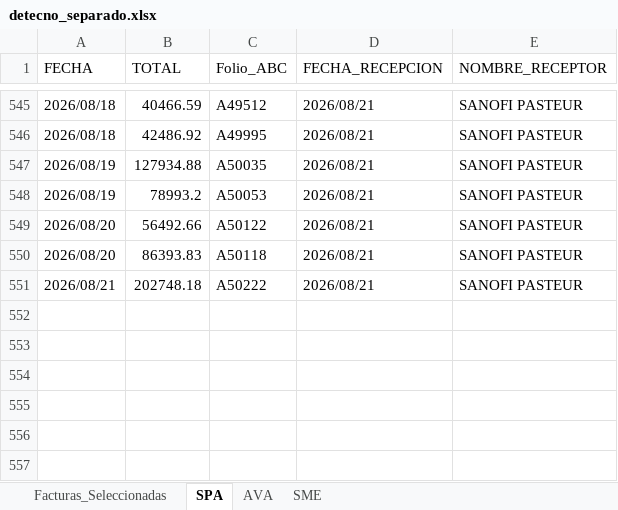
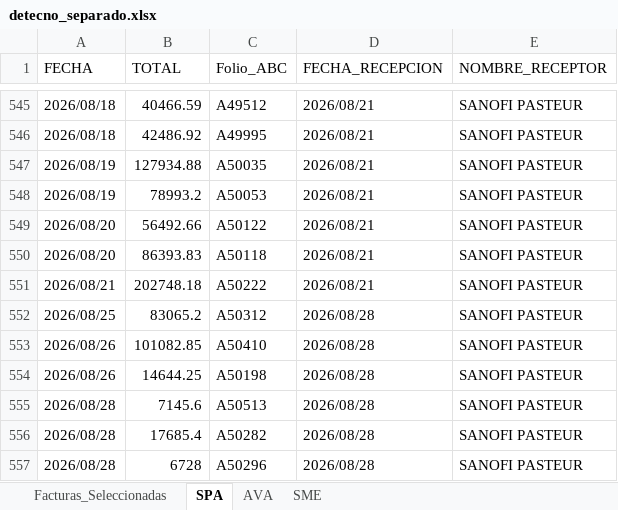
Before and after one commit to ChrisBI-hub/PORTALES, an Excel workbook: detecno_separado.xlsx, sheet SPA, drawn as a sheet; only a part is shown, gaps mark what is left out; values as stored, in another font and other column widths than the file's, no borders; the diff names each change by its address in the sheet, - before the commit and + after, or states it on an @@ line.

```diff
--- a/detecno_separado.xlsx (sheet SPA)
+++ b/detecno_separado.xlsx (sheet SPA)
+row 552: 2026/08/25 | 83065.2 | A50312 | 2026/08/28 | SANOFI PASTEUR
+row 553: 2026/08/26 | 101082.85 | A50410 | 2026/08/28 | SANOFI PASTEUR
+row 554: 2026/08/26 | 14644.25 | A50198 | 2026/08/28 | SANOFI PASTEUR
+row 555: 2026/08/28 | 7145.6 | A50513 | 2026/08/28 | SANOFI PASTEUR
+row 556: 2026/08/28 | 17685.4 | A50282 | 2026/08/28 | SANOFI PASTEUR
+row 557: 2026/08/28 | 6728 | A50296 | 2026/08/28 | SANOFI PASTEUR
```
Also changed, not shown: sheet Facturas_Seleccionadas, sheet SME, detecno.xlsx, detecno_fechas.xlsx, 2 other files.
